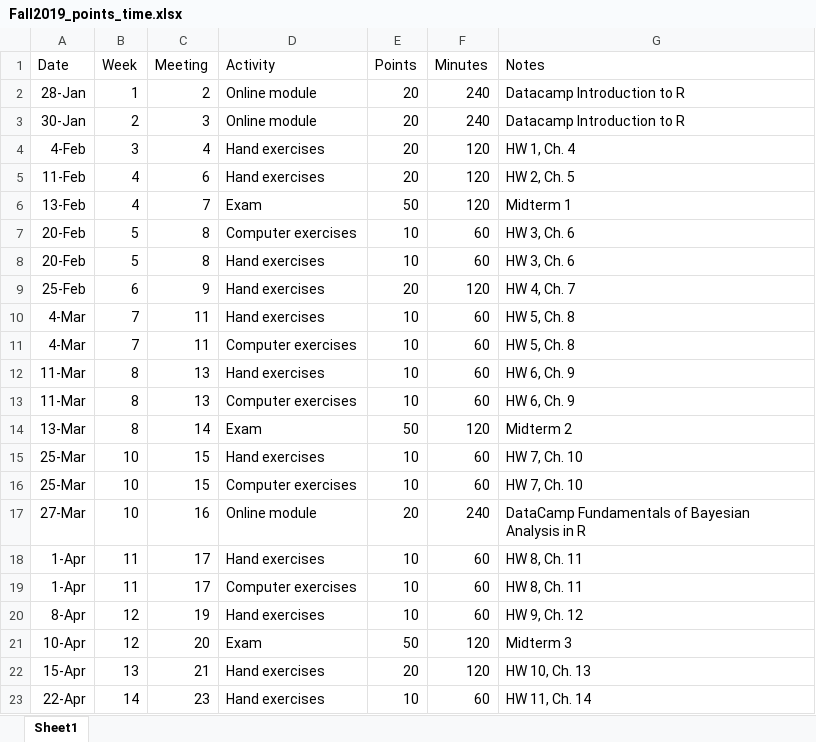
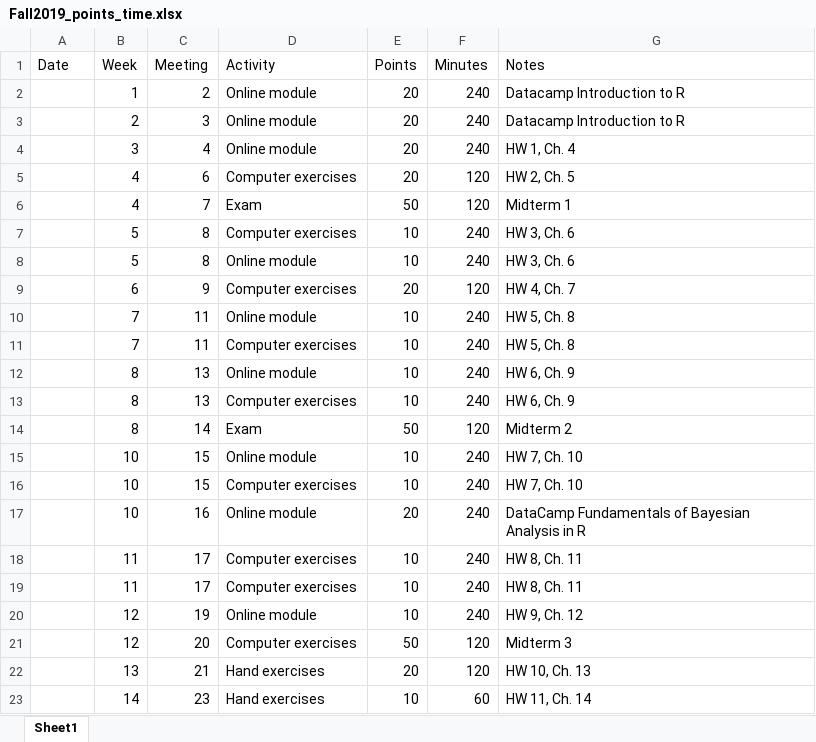
Before and after one commit to grizant/STAT445, an Excel workbook: course_materials/Fall2019_points_time.xlsx, sheet Sheet1, drawn as a sheet; only a part is shown; values as stored, in another font and other column widths than the file's, no borders; the diff covers the shown part only; the diff names each change by its address in the sheet, - before the commit and + after, or states it on an @@ line.

```diff
--- a/course_materials/Fall2019_points_time.xlsx (sheet Sheet1)
+++ b/course_materials/Fall2019_points_time.xlsx (sheet Sheet1)
-A2 (Date): 28-Jan
+A2 (Date): (empty)
-A3 (Date): 30-Jan
+A3 (Date): (empty)
-A4 (Date): 4-Feb
+A4 (Date): (empty)
-D4 (Activity): Hand exercises
+D4 (Activity): Online module
-F4 (Minutes): 120
+F4 (Minutes): 240
-A5 (Date): 11-Feb
+A5 (Date): (empty)
-D5 (Activity): Hand exercises
+D5 (Activity): Computer exercises
-A6 (Date): 13-Feb
+A6 (Date): (empty)
-A7:A8 (Date): 20-Feb
+A7:A8 (Date): (empty)
-F7:F8 (Minutes): 60
+F7:F8 (Minutes): 240
-D8 (Activity): Hand exercises
+D8 (Activity): Online module
-A9 (Date): 25-Feb
+A9 (Date): (empty)
-D9 (Activity): Hand exercises
+D9 (Activity): Computer exercises
-A10:A11 (Date): 4-Mar
+A10:A11 (Date): (empty)
-D10 (Activity): Hand exercises
+D10 (Activity): Online module
-F10:F13 (Minutes): 60
+F10:F13 (Minutes): 240
-A12:A13 (Date): 11-Mar
+A12:A13 (Date): (empty)
-D12 (Activity): Hand exercises
+D12 (Activity): Online module
-A14 (Date): 13-Mar
+A14 (Date): (empty)
-A15:A16 (Date): 25-Mar
+A15:A16 (Date): (empty)
-D15 (Activity): Hand exercises
+D15 (Activity): Online module
-F15:F16 (Minutes): 60
+F15:F16 (Minutes): 240
-A17 (Date): 27-Mar
+A17 (Date): (empty)
-A18:A19 (Date): 1-Apr
+A18:A19 (Date): (empty)
-D18 (Activity): Hand exercises
+D18 (Activity): Computer exercises
-F18:F20 (Minutes): 60
+F18:F20 (Minutes): 240
-A20 (Date): 8-Apr
+A20 (Date): (empty)
-D20 (Activity): Hand exercises
+D20 (Activity): Online module
-A21 (Date): 10-Apr
+A21 (Date): (empty)
-D21 (Activity): Exam
+D21 (Activity): Computer exercises
-A22 (Date): 15-Apr
+A22 (Date): (empty)
-A23 (Date): 22-Apr
+A23 (Date): (empty)
```
Also changed, not shown: 7 edited cells elsewhere in this sheet, course_materials/Fall2019_StatComp_course_assessment_plan.xlsx, course_materials/Fall2019_outside_class_schedule.xlsx, 3 other files.
